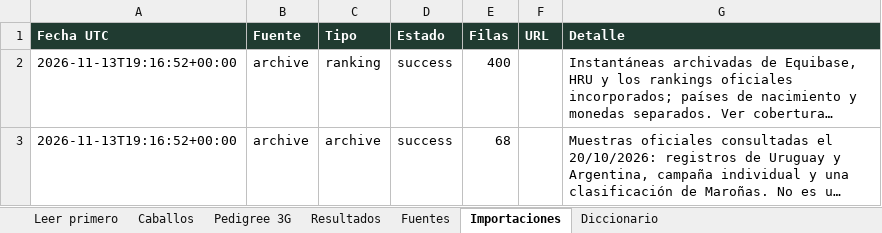
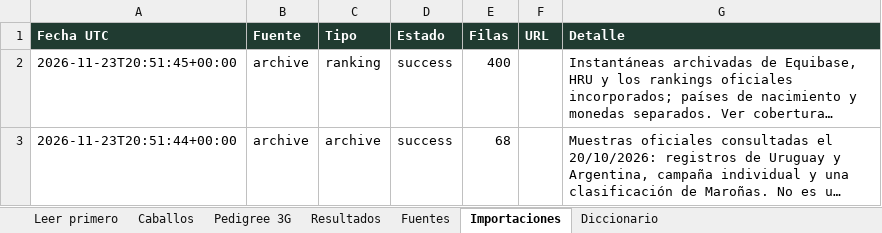
Before and after one commit to astroyw/constastro, an Excel workbook: downloads/Linaje_DEMOSTRACION.xlsx, sheet Importaciones, drawn as a sheet; long unchanged cells end in …; values as stored, in another font and other column widths than the file's, no borders; the diff names each change by its address in the sheet, - before the commit and + after, or states it on an @@ line.

```diff
--- a/downloads/Linaje_DEMOSTRACION.xlsx (sheet Importaciones)
+++ b/downloads/Linaje_DEMOSTRACION.xlsx (sheet Importaciones)
-A2 (Fecha UTC): 2026-11-13T19:16:52+00:00
+A2 (Fecha UTC): 2026-11-23T20:51:45+00:00
-A3 (Fecha UTC): 2026-11-13T19:16:52+00:00
+A3 (Fecha UTC): 2026-11-23T20:51:44+00:00
```
Also changed, not shown: sheet Caballos, sheet Resultados, sheet Leer primero, 7 other files.
